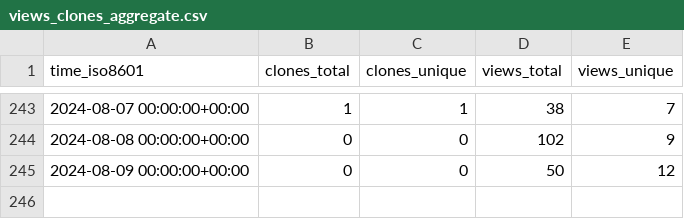
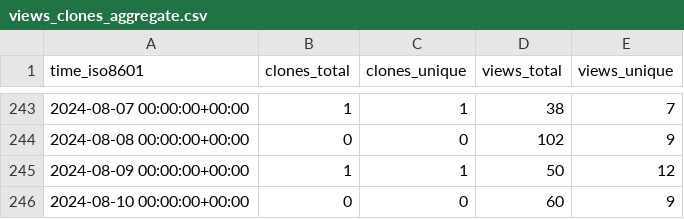
Before and after one commit to yangyujie-jack/ghrs-data-repo, a CSV file: Intelligent-Driving-Laboratory/GOPS/ghrs-data/views_clones_aggregate.csv, drawn as a sheet; only a part is shown, gaps mark what is left out.

```diff
--- a/Intelligent-Driving-Laboratory/GOPS/ghrs-data/views_clones_aggregate.csv
+++ b/Intelligent-Driving-Laboratory/GOPS/ghrs-data/views_clones_aggregate.csv
@@ -244,2 +244,3 @@ time_iso8601,clones_total,clones_unique,views_total,views_unique
 2024-08-08 00:00:00+00:00,0,0,102,9
-2024-08-09 00:00:00+00:00,0,0,50,12
+2024-08-09 00:00:00+00:00,1,1,50,12
+2024-08-10 00:00:00+00:00,0,0,60,9
```
Also changed, not shown: 1 other file.
